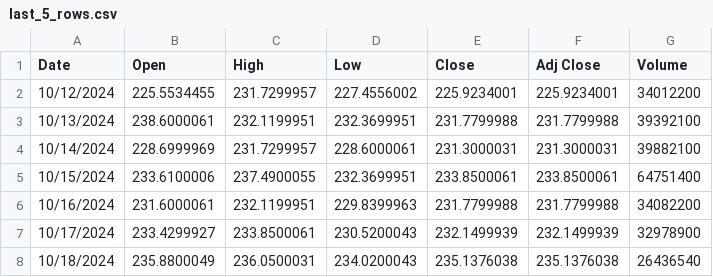
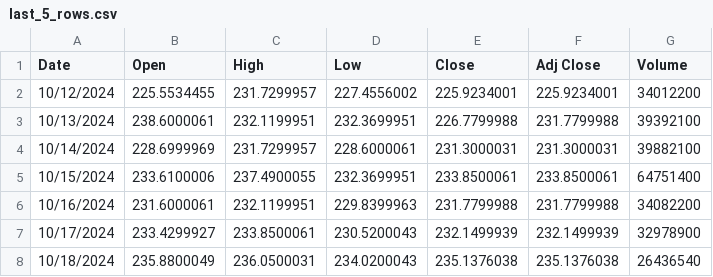
Before and after one commit to ThivyaTS/stock-prediction-app, a CSV file: last_5_rows.csv, drawn as a sheet.

Commit message:
Update last_5_rows.csv

```diff
--- a/last_5_rows.csv
+++ b/last_5_rows.csv
@@ -2,3 +2,3 @@ Date,Open,High,Low,Close,Adj Close,Volume
 10/12/2024,225.5534455,231.7299957,227.4556002,225.9234001,225.9234001,34012200
-10/13/2024,238.6000061,232.1199951,232.3699951,231.7799988,231.7799988,39392100
+10/13/2024,238.6000061,232.1199951,232.3699951,226.7799988,231.7799988,39392100
 10/14/2024,228.6999969,231.7299957,228.6000061,231.3000031,231.3000031,39882100
```
